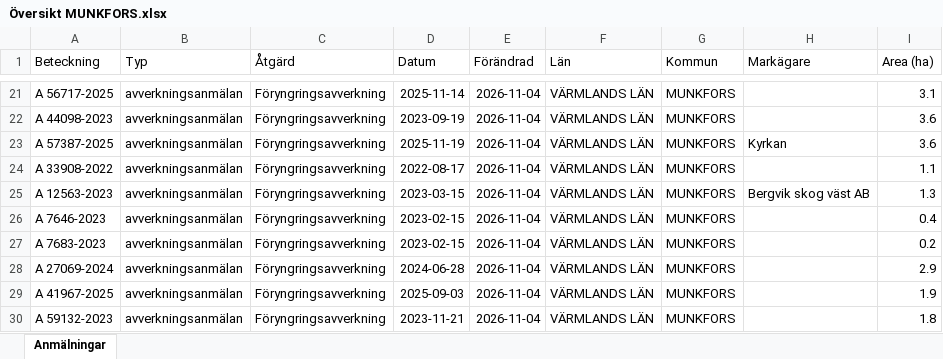
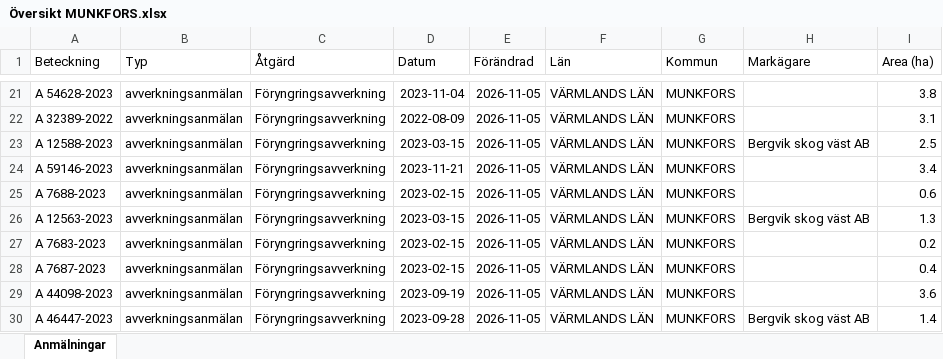
Before and after one commit to klasma/Logging_1762, an Excel workbook: Översikt MUNKFORS.xlsx, sheet Anmälningar, drawn as a sheet; only a part is shown, gaps mark what is left out; values as stored, in another font and other column widths than the file's, no borders; the diff covers the shown part only; the diff names each change by its address in the sheet, - before the commit and + after, or states it on an @@ line.

```diff
--- a/Översikt MUNKFORS.xlsx (sheet Anmälningar)
+++ b/Översikt MUNKFORS.xlsx (sheet Anmälningar)
-A21 (Beteckning): A 56717-2025
+A21 (Beteckning): A 54628-2023
-D21 (Datum): 2025-11-14
+D21 (Datum): 2023-11-04
-E21:E30 (Förändrad): 2026-11-04
+E21:E30 (Förändrad): 2026-11-05
-I21 (Area (ha)): 3.1
+I21 (Area (ha)): 3.8
-A22 (Beteckning): A 44098-2023
+A22 (Beteckning): A 32389-2022
-D22 (Datum): 2023-09-19
+D22 (Datum): 2022-08-09
-I22 (Area (ha)): 3.6
+I22 (Area (ha)): 3.1
-A23 (Beteckning): A 57387-2025
+A23 (Beteckning): A 12588-2023
-D23 (Datum): 2025-11-19
+D23 (Datum): 2023-03-15
-H23 (Markägare): Kyrkan
+H23 (Markägare): Bergvik skog väst AB
-I23 (Area (ha)): 3.6
+I23 (Area (ha)): 2.5
-A24 (Beteckning): A 33908-2022
+A24 (Beteckning): A 59146-2023
-D24 (Datum): 2022-08-17
+D24 (Datum): 2023-11-21
-I24 (Area (ha)): 1.1
+I24 (Area (ha)): 3.4
-A25 (Beteckning): A 12563-2023
+A25 (Beteckning): A 7688-2023
-D25 (Datum): 2023-03-15
+D25 (Datum): 2023-02-15
-H25 (Markägare): Bergvik skog väst AB
+H25 (Markägare): (empty)
-I25 (Area (ha)): 1.3
+I25 (Area (ha)): 0.6
-A26 (Beteckning): A 7646-2023
+A26 (Beteckning): A 12563-2023
-D26 (Datum): 2023-02-15
+D26 (Datum): 2023-03-15
-H26 (Markägare): (empty)
+H26 (Markägare): Bergvik skog väst AB
-I26 (Area (ha)): 0.4
+I26 (Area (ha)): 1.3
-A28 (Beteckning): A 27069-2024
+A28 (Beteckning): A 7687-2023
-D28 (Datum): 2024-06-28
+D28 (Datum): 2023-02-15
-I28 (Area (ha)): 2.9
+I28 (Area (ha)): 0.4
-A29 (Beteckning): A 41967-2025
+A29 (Beteckning): A 44098-2023
-D29 (Datum): 2025-09-03
+D29 (Datum): 2023-09-19
-I29 (Area (ha)): 1.9
+I29 (Area (ha)): 3.6
-A30 (Beteckning): A 59132-2023
+A30 (Beteckning): A 46447-2023
-D30 (Datum): 2023-11-21
+D30 (Datum): 2023-09-28
-H30 (Markägare): (empty)
+H30 (Markägare): Bergvik skog väst AB
-I30 (Area (ha)): 1.8
+I30 (Area (ha)): 1.4
```
Also changed, not shown: 354 edited cells elsewhere in this sheet, artfynd/A 34758-2026 artfynd.xlsx, artfynd/A 44111-2023 artfynd.xlsx, 19 other files.
